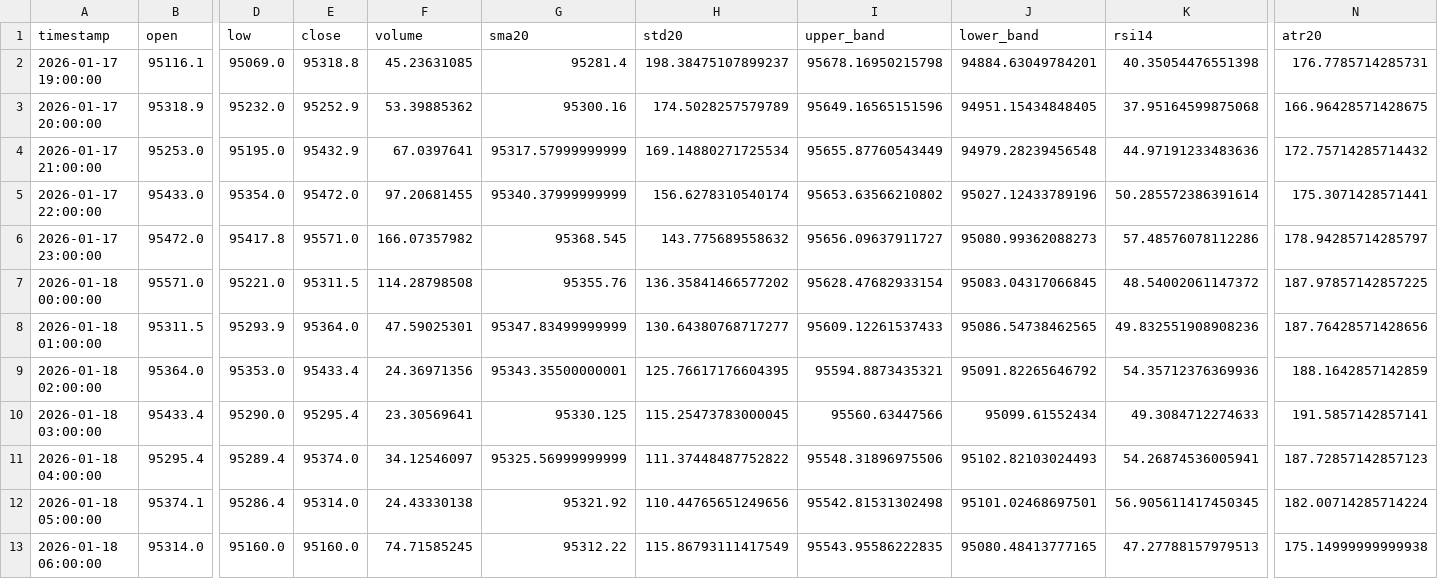
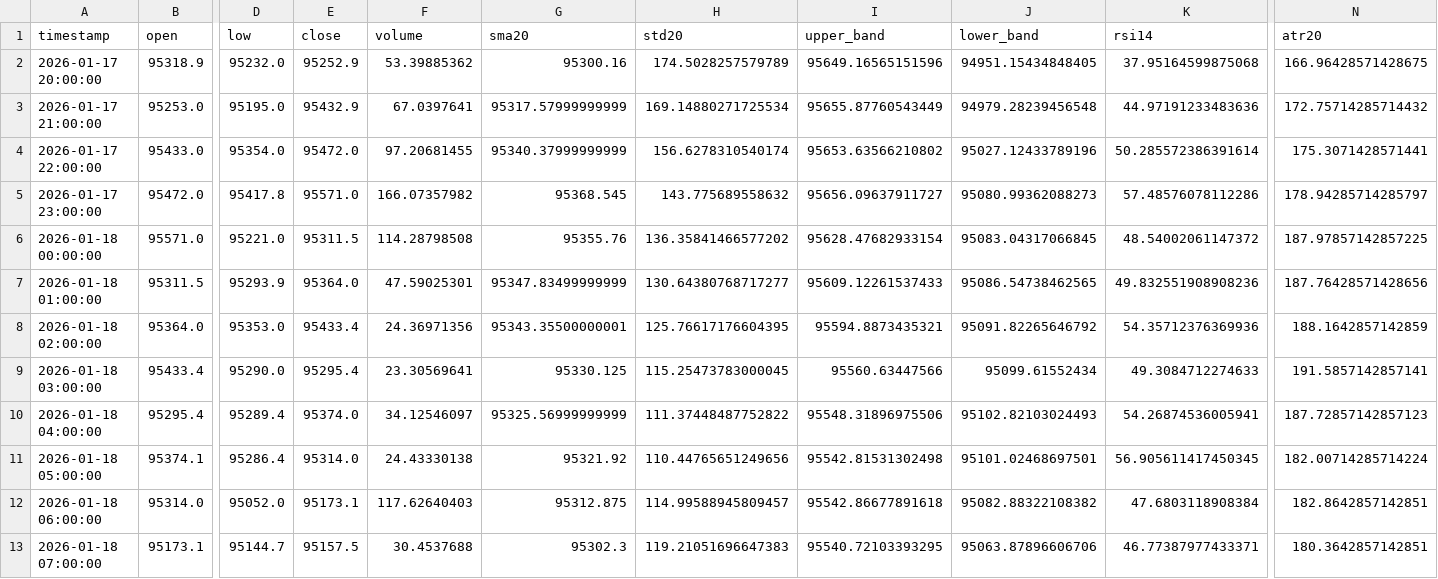
Before and after one commit to ha0zh/btc-db-v3, a CSV file: backtest_results/indicators.csv, drawn as a sheet; only a part is shown, gaps mark what is left out; removed rows and columns are numbered as before the commit, all else as after; rows hold the shown columns only; the diff names each change by its address in the sheet, - before the commit and + after, or states it on an @@ line.

```diff
--- a/backtest_results/indicators.csv
+++ b/backtest_results/indicators.csv
-row 2: 2026-01-17 19:00:00 | 95116.1 | 95069.0 | 95318.8 | 45.23631085 | 95281.4 | 198.38475107899237 | 95678.16950215798 | 94884.63049784201 | 40.35054476551398 | 176.7785714285731
-D12 (low): 95160.0
+D12 (low): 95052.0
-E12 (close): 95160.0
+E12 (close): 95173.1
-F12 (volume): 74.71585245
+F12 (volume): 117.62640403
-G12 (sma20): 95312.22
+G12 (sma20): 95312.875
-H12 (std20): 115.86793111417549
+H12 (std20): 114.99588945809457
-I12 (upper_band): 95543.95586222835
+I12 (upper_band): 95542.86677891618
-J12 (lower_band): 95080.48413777165
+J12 (lower_band): 95082.88322108382
-K12 (rsi14): 47.27788157979513
+K12 (rsi14): 47.6803118908384
-N12 (atr20): 175.14999999999938
+N12 (atr20): 182.8642857142851
+row 13: 2026-01-18 07:00:00 | 95173.1 | 95144.7 | 95157.5 | 30.4537688 | 95302.3 | 119.21051696647383 | 95540.72103393295 | 95063.87896606706 | 46.77387977433371 | 180.3642857142851
```
Also changed, not shown: backtest_results/conditions.csv, 3 other files.
